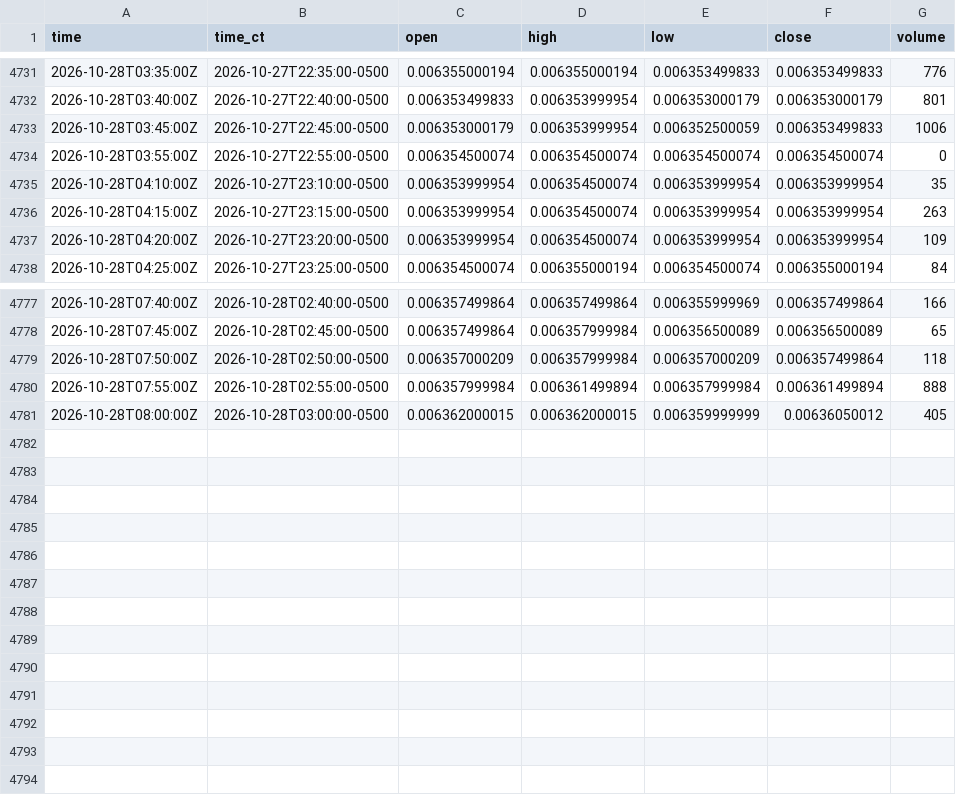
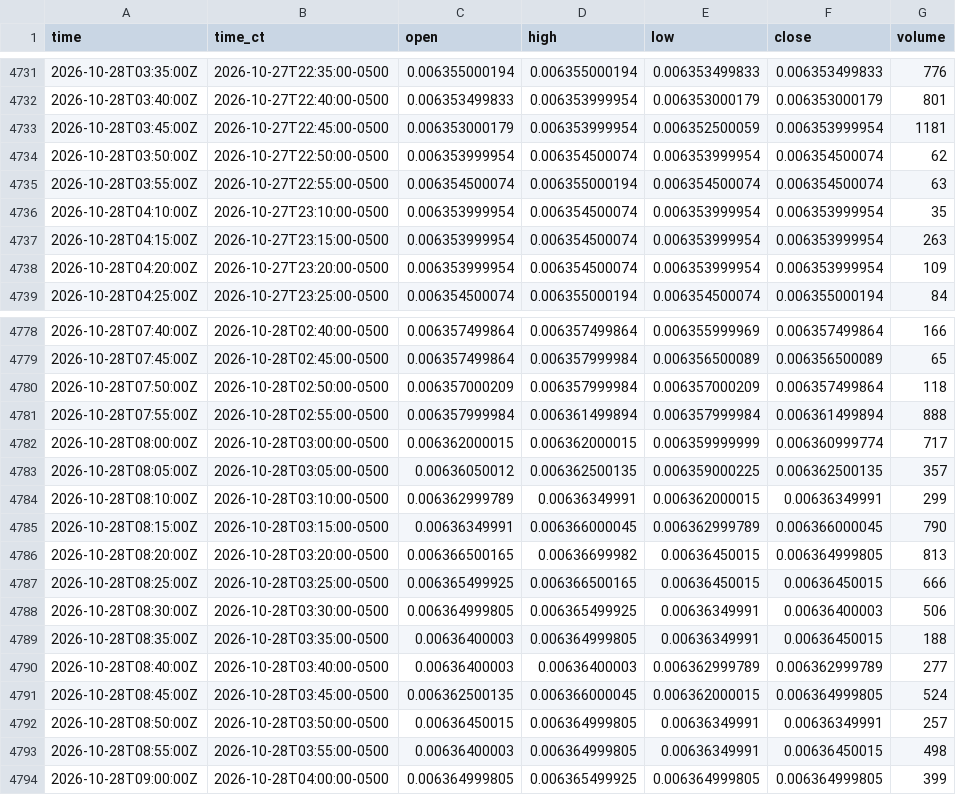
Before and after one commit to HAM-X/whs-data, a CSV file: data/bars/5m/6J.csv, drawn as a sheet; only a part is shown, gaps mark what is left out.

```diff
--- a/data/bars/5m/6J.csv
+++ b/data/bars/5m/6J.csv
@@ -4732,4 +4732,5 @@ time,time_ct,open,high,low,close,volume
 2026-10-28T03:40:00Z,2026-10-27T22:40:00-0500,0.006353499833,0.006353999954,0.006353000179,0.006353000179,801
-2026-10-28T03:45:00Z,2026-10-27T22:45:00-0500,0.006353000179,0.006353999954,0.006352500059,0.006353499833,1006
-2026-10-28T03:55:00Z,2026-10-27T22:55:00-0500,0.006354500074,0.006354500074,0.006354500074,0.006354500074,0
+2026-10-28T03:45:00Z,2026-10-27T22:45:00-0500,0.006353000179,0.006353999954,0.006352500059,0.006353999954,1181
+2026-10-28T03:50:00Z,2026-10-27T22:50:00-0500,0.006353999954,0.006354500074,0.006353999954,0.006354500074,62
+2026-10-28T03:55:00Z,2026-10-27T22:55:00-0500,0.006354500074,0.006355000194,0.006354500074,0.006354500074,63
 2026-10-28T04:10:00Z,2026-10-27T23:10:00-0500,0.006353999954,0.006354500074,0.006353999954,0.006353999954,35
@@ -4780,2 +4781,14 @@ time,time_ct,open,high,low,close,volume
 2026-10-28T07:55:00Z,2026-10-28T02:55:00-0500,0.006357999984,0.006361499894,0.006357999984,0.006361499894,888
-2026-10-28T08:00:00Z,2026-10-28T03:00:00-0500,0.006362000015,0.006362000015,0.006359999999,0.00636050012,405
+2026-10-28T08:00:00Z,2026-10-28T03:00:00-0500,0.006362000015,0.006362000015,0.006359999999,0.006360999774,717
+2026-10-28T08:05:00Z,2026-10-28T03:05:00-0500,0.00636050012,0.006362500135,0.006359000225,0.006362500135,357
+2026-10-28T08:10:00Z,2026-10-28T03:10:00-0500,0.006362999789,0.00636349991,0.006362000015,0.00636349991,299
+2026-10-28T08:15:00Z,2026-10-28T03:15:00-0500,0.00636349991,0.006366000045,0.006362999789,0.006366000045,790
+2026-10-28T08:20:00Z,2026-10-28T03:20:00-0500,0.006366500165,0.00636699982,0.00636450015,0.006364999805,813
+2026-10-28T08:25:00Z,2026-10-28T03:25:00-0500,0.006365499925,0.006366500165,0.00636450015,0.00636450015,666
+2026-10-28T08:30:00Z,2026-10-28T03:30:00-0500,0.006364999805,0.006365499925,0.00636349991,0.00636400003,506
+2026-10-28T08:35:00Z,2026-10-28T03:35:00-0500,0.00636400003,0.006364999805,0.00636349991,0.00636450015,188
+2026-10-28T08:40:00Z,2026-10-28T03:40:00-0500,0.00636400003,0.00636400003,0.006362999789,0.006362999789,277
+2026-10-28T08:45:00Z,2026-10-28T03:45:00-0500,0.006362500135,0.006366000045,0.006362000015,0.006364999805,524
+2026-10-28T08:50:00Z,2026-10-28T03:50:00-0500,0.00636450015,0.006364999805,0.00636349991,0.00636349991,257
+2026-10-28T08:55:00Z,2026-10-28T03:55:00-0500,0.00636400003,0.006364999805,0.00636349991,0.00636450015,498
+2026-10-28T09:00:00Z,2026-10-28T04:00:00-0500,0.006364999805,0.006365499925,0.006364999805,0.006364999805,399
```
Also changed, not shown: data/bars/5m/6A.csv, data/bars/5m/6B.csv, 45 other files.
